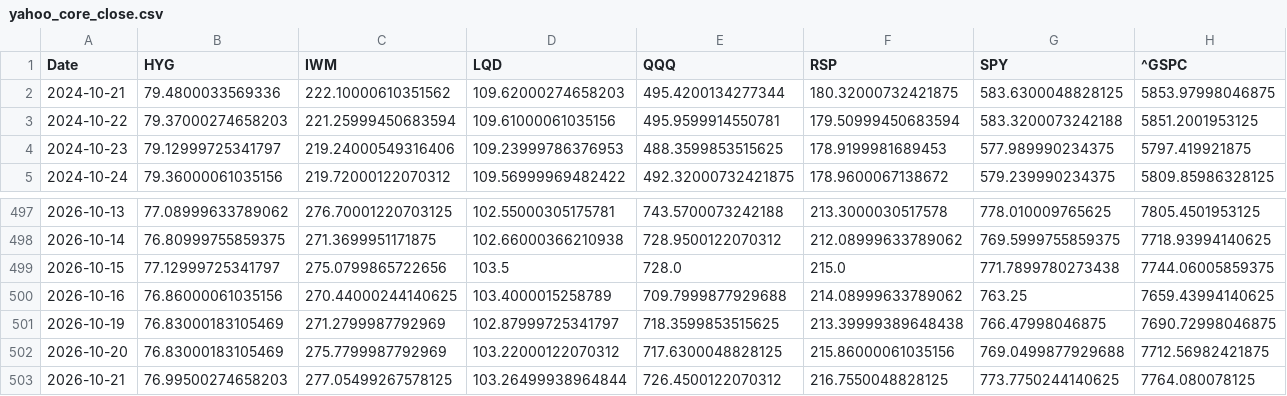
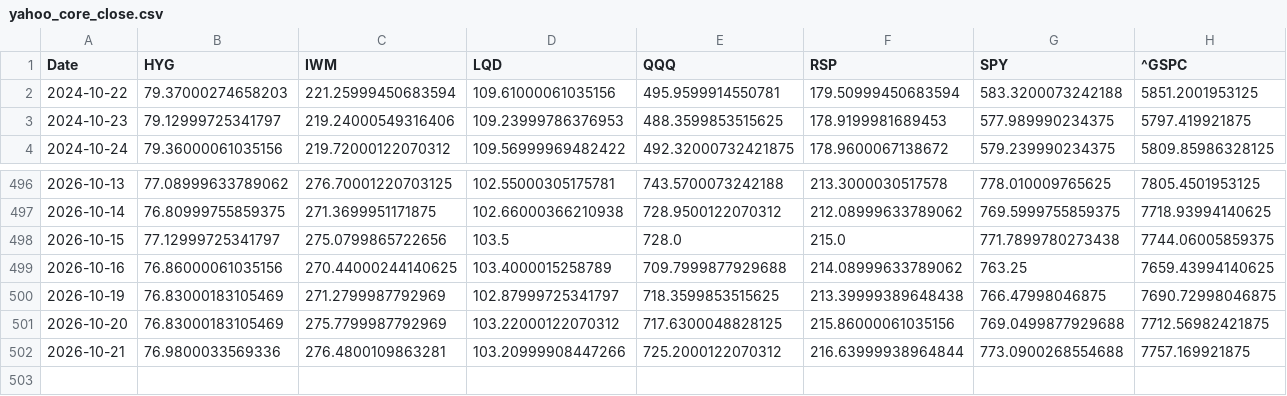
Before and after one commit to lzk00099/Buy-the-dip-tracker, a CSV file: cache/yahoo_core_close.csv, drawn as a sheet; only a part is shown, gaps mark what is left out; removed rows and columns are numbered as before the commit, all else as after; rows hold the shown columns only; the diff covers the shown part only; the diff names each change by its address in the sheet, - before the commit and + after, or states it on an @@ line.

```diff
--- a/cache/yahoo_core_close.csv
+++ b/cache/yahoo_core_close.csv
-row 2: 2024-10-21 | 79.4800033569336 | 222.10000610351562 | 109.62000274658203 | 495.4200134277344 | 180.32000732421875 | 583.6300048828125 | 5853.97998046875
-B502 (HYG): 76.99500274658203
+B502 (HYG): 76.9800033569336
-C502 (IWM): 277.05499267578125
+C502 (IWM): 276.4800109863281
-D502 (LQD): 103.26499938964844
+D502 (LQD): 103.20999908447266
-E502 (QQQ): 726.4500122070312
+E502 (QQQ): 725.2000122070312
-F502 (RSP): 216.7550048828125
+F502 (RSP): 216.63999938964844
-G502 (SPY): 773.7750244140625
+G502 (SPY): 773.0900268554688
-H502 (^GSPC): 7764.080078125
+H502 (^GSPC): 7757.169921875
```
Also changed, not shown: 2 edited cells elsewhere in this file, 4 other files.
